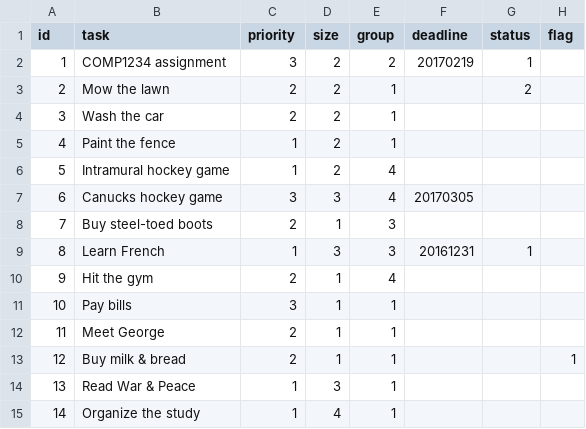
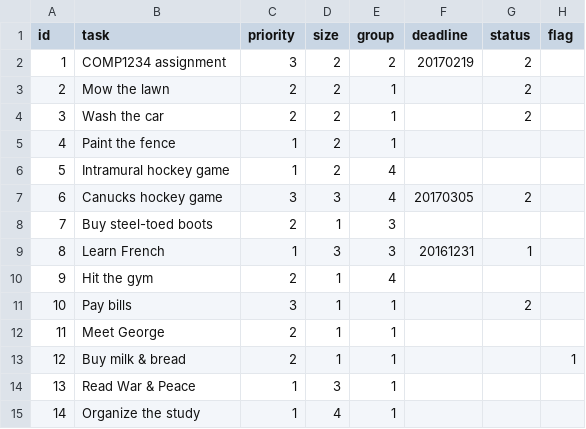
Before and after one commit to dedlifts/starter-todo4, a CSV file: data/tasks.csv, drawn as a sheet; the diff names each change by its address in the sheet, - before the commit and + after, or states it on an @@ line.

```diff
--- a/data/tasks.csv
+++ b/data/tasks.csv
-G2 (status): 1
+G2 (status): 2
-G4 (status): (empty)
+G4 (status): 2
-G7 (status): (empty)
+G7 (status): 2
-G11 (status): (empty)
+G11 (status): 2
```
Also changed, not shown: 4 other files.
